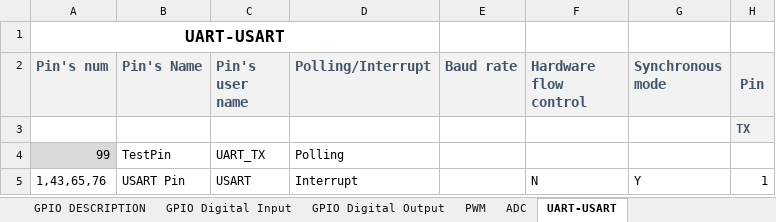
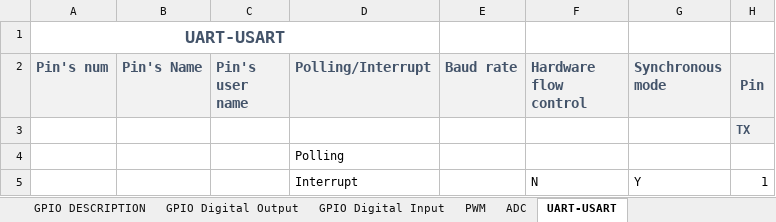
Before and after one commit to anhembedded/SCHwash, an Excel workbook: Doc/GIPO_Description.xlsx, sheet UART-USART, drawn as a sheet; only a part is shown; values as stored, in another font and other column widths than the file's, no borders; conditional formats not drawn; the diff names each change by its address in the sheet, - before the commit and + after, or states it on an @@ line.

```diff
--- a/Doc/GIPO_Description.xlsx (sheet UART-USART)
+++ b/Doc/GIPO_Description.xlsx (sheet UART-USART)
@@ sheet tab order changed: GPIO DESCRIPTION | GPIO Digital Output | GPIO Digital Input | PWM | ADC | UART-USART @@
-A1 text colour: black
+A1 text colour: #44546A, text size: larger
-A4 (Pin's num): 99
+A4 (Pin's num): (empty)
-A4 fill: #D9D9D9
+A4 fill: none
-B4 (Pin's Name): TestPin
+B4 (Pin's Name): (empty)
-C4 (Pin's user name): UART_TX
+C4 (Pin's user name): (empty)
-A5 (Pin's num): 1,43,65,76
+A5 (Pin's num): (empty)
-B5 (Pin's Name): USART Pin
+B5 (Pin's Name): (empty)
-C5 (Pin's user name): USART
+C5 (Pin's user name): (empty)
```
Also changed, not shown: sheet PWM, sheet GPIO Digital Input, sheet ADC, sheet GPIO DESCRIPTION, sheet GPIO Digital Output, formulas that keep their value, 3 other files.
